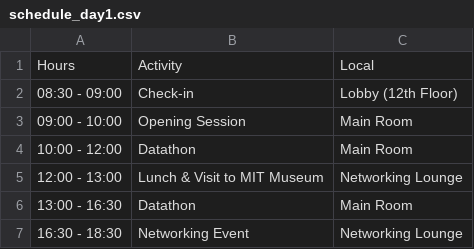
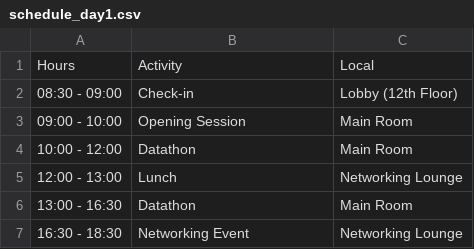
Before and after one commit to CriticalDatathon/criticaldatathon.github.io, a CSV file: data/schedule_day1.csv, drawn as a sheet.

```diff
--- a/data/schedule_day1.csv
+++ b/data/schedule_day1.csv
@@ -4,3 +4,3 @@ Hours,Activity,Local
 10:00 - 12:00,Datathon,Main Room
-12:00 - 13:00,Lunch & Visit to MIT Museum,Networking Lounge
+12:00 - 13:00,Lunch,Networking Lounge
 13:00 - 16:30,Datathon,Main Room
```
Also changed, not shown: data/schedule_day2.csv, 1 other file.
